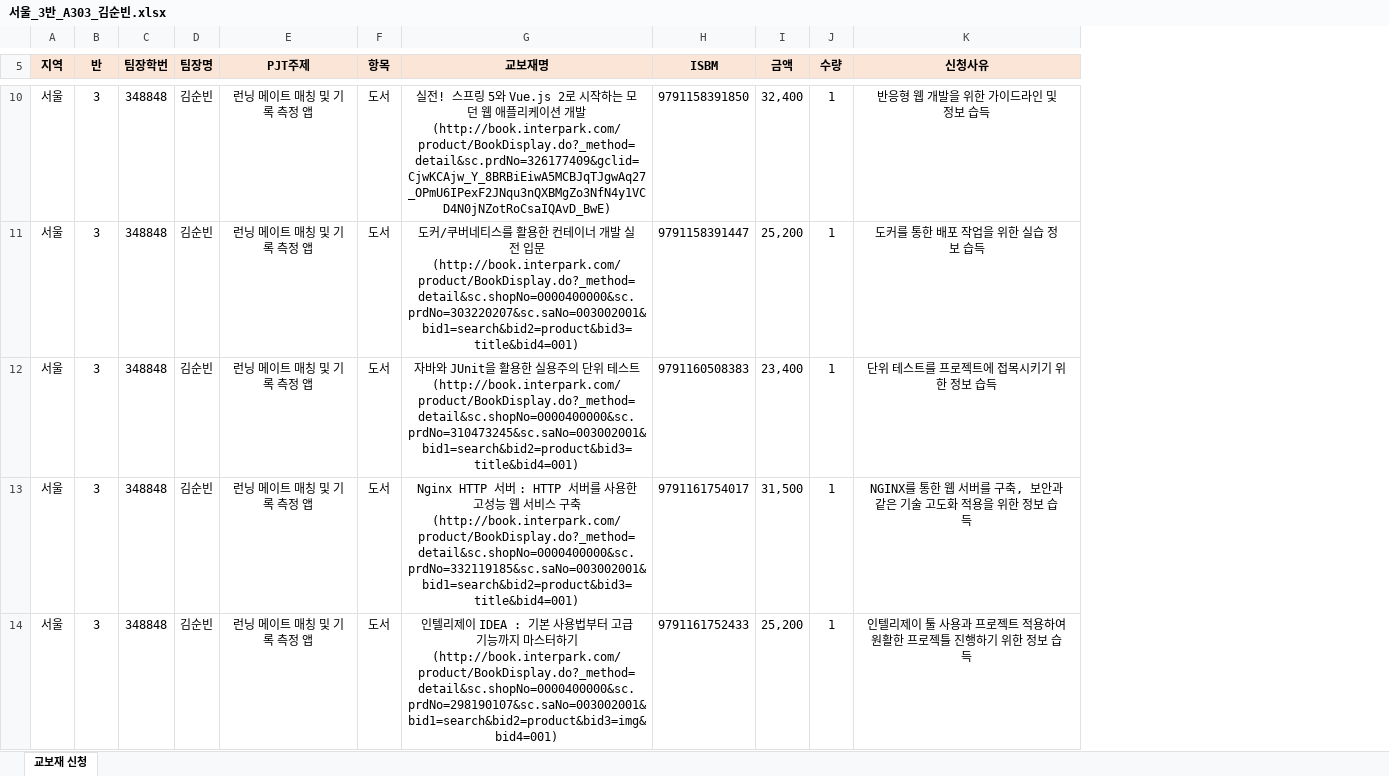
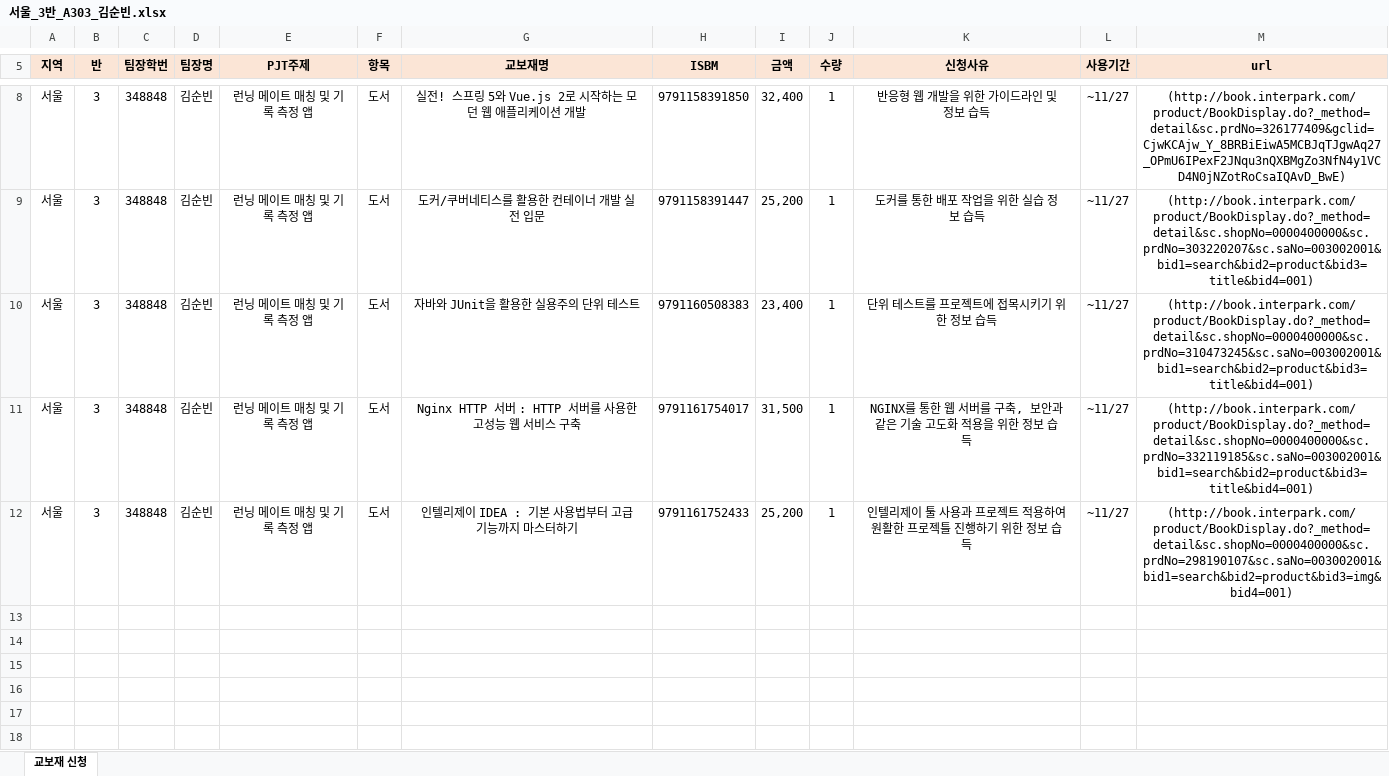
Before and after one commit to imdaeyong/RunWithMe, an Excel workbook: doc/프로젝트 계획서/서울_3반_A303_김순빈.xlsx, sheet 교보재 신청, drawn as a sheet; only a part is shown, gaps mark what is left out; values as stored, in another font and other column widths than the file's, no borders; addresses are those after the commit; ↵ is a line break in a cell; the diff covers the shown part only; the diff names each change by its address in the sheet, - before the commit and + after, or states it on an @@ line.

```diff
--- a/doc/프로젝트 계획서/서울_3반_A303_김순빈.xlsx (sheet 교보재 신청)
+++ b/doc/프로젝트 계획서/서울_3반_A303_김순빈.xlsx (sheet 교보재 신청)
+column L (사용기간), rows 8-12: all ~11/27
+column M (url), rows 8-12: (http://book.interpark.com/product/BookDisplay.do?_method=detail&sc.prdNo=326177409&gclid=CjwKCAjw_Y_8BRBiEiwA5MCBJqTJgwAq27_OPmU6IPexF2JNqu3nQXBMgZo3NfN4y1VCD4N0jNZotRoCsaIQAvD_BwE) | (http://book.interpark.com/product/BookDisplay.do?_method=detail&sc.shopNo=0000400000&sc.prdNo=303220207&sc.saNo=003002001&bid1=search&bid2=product&bid3=title&bid4=001) | (http://book.interpark.com/product/BookDisplay.do?_method=detail&sc.shopNo=0000400000&sc.prdNo=310473245&sc.saNo=003002001&bid1=search&bid2=product&bid3=title&bid4=001) | (http://book.interpark.com/product/BookDisplay.do?_method=detail&sc.shopNo=0000400000&sc.prdNo=332119185&sc.saNo=003002001&bid1=search&bid2=product&bid3=title&bid4=001) | (http://book.interpark.com/product/BookDisplay.do?_method=detail&sc.shopNo=0000400000&sc.prdNo=298190107&sc.saNo=003002001&bid1=search&bid2=product&bid3=img&bid4=001)
-G8 (교보재명): …개발 ↵ (http://book.interpark.com/product/BookDisplay.do?_method=detail&sc.prdNo=326177409&gclid=CjwKCAjw_Y_8BRBiEiwA5MCBJqTJgwAq27_OPmU6IPexF2JNqu3nQXBMgZo3NfN4y1VCD4N0jNZotRoCsaIQAvD_BwE)
+G8 (교보재명): …개발
-G9 (교보재명): …입문 ↵ (http://book.interpark.com/product/BookDisplay.do?_method=detail&sc.shopNo=0000400000&sc.prdNo=303220207&sc.saNo=003002001&bid1=search&bid2=product&bid3=title&bid4=001)
+G9 (교보재명): …입문
-G10 (교보재명): …스트 ↵ (http://book.interpark.com/product/BookDisplay.do?_method=detail&sc.shopNo=0000400000&sc.prdNo=310473245&sc.saNo=003002001&bid1=search&bid2=product&bid3=title&bid4=001)
+G10 (교보재명): …스트
-G11 (교보재명): …구축 ↵ (http://book.interpark.com/product/BookDisplay.do?_method=detail&sc.shopNo=0000400000&sc.prdNo=332119185&sc.saNo=003002001&bid1=search&bid2=product&bid3=title&bid4=001)
+G11 (교보재명): …구축
-G12 (교보재명): …하기 ↵ (http://book.interpark.com/product/BookDisplay.do?_method=detail&sc.shopNo=0000400000&sc.prdNo=298190107&sc.saNo=003002001&bid1=search&bid2=product&bid3=img&bid4=001)
+G12 (교보재명): …하기
```
Also changed, not shown: 2 removed rows and 4 edited cells elsewhere in this sheet, 1 other file.
